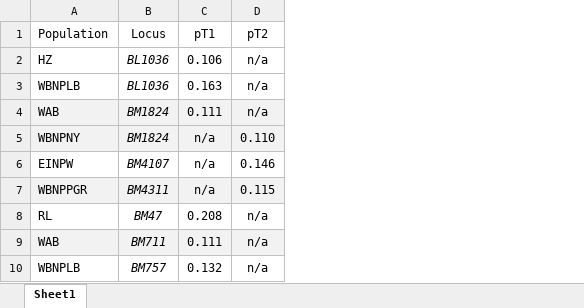
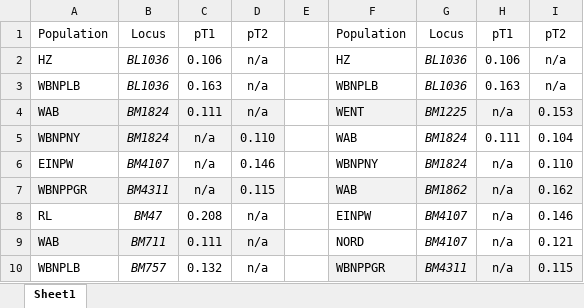
Before and after one commit to alexdepew/woodbison, an Excel workbook: tables/NULL_ALLELES.xlsx, sheet Sheet1, drawn as a sheet; only a part is shown; values as stored, in another font and other column widths than the file's, no borders; the diff covers the shown part only; the diff names each change by its address in the sheet, - before the commit and + after, or states it on an @@ line.

```diff
--- a/tables/NULL_ALLELES.xlsx (sheet Sheet1)
+++ b/tables/NULL_ALLELES.xlsx (sheet Sheet1)
+column E, empty
+column F, rows 1-10: Population | HZ | WBNPLB | WENT | WAB | WBNPNY | WAB | EINPW | NORD | WBNPPGR
+column G, rows 1-10: Locus | BL1036 | BL1036 | BM1225 | BM1824 | BM1824 | BM1862 | BM4107 | BM4107 | BM4311
+column H, rows 1-10: pT1 | 0.106 | 0.163 | n/a | 0.111 | n/a | n/a | n/a | n/a | n/a
+column I, rows 1-10: pT2 | n/a | n/a | 0.153 | 0.104 | 0.110 | 0.162 | 0.146 | 0.121 | 0.115
```
Also changed, not shown: 33 added rows elsewhere in this sheet, tables/HWE_DEVIATIONS.xlsx, 30 other files.
